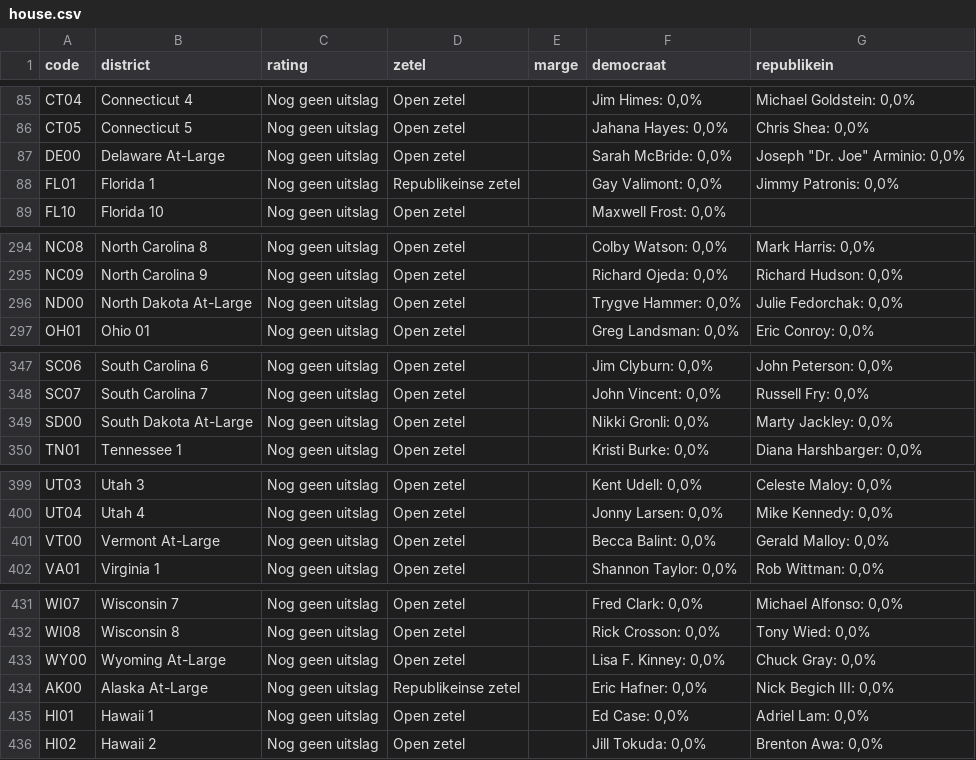
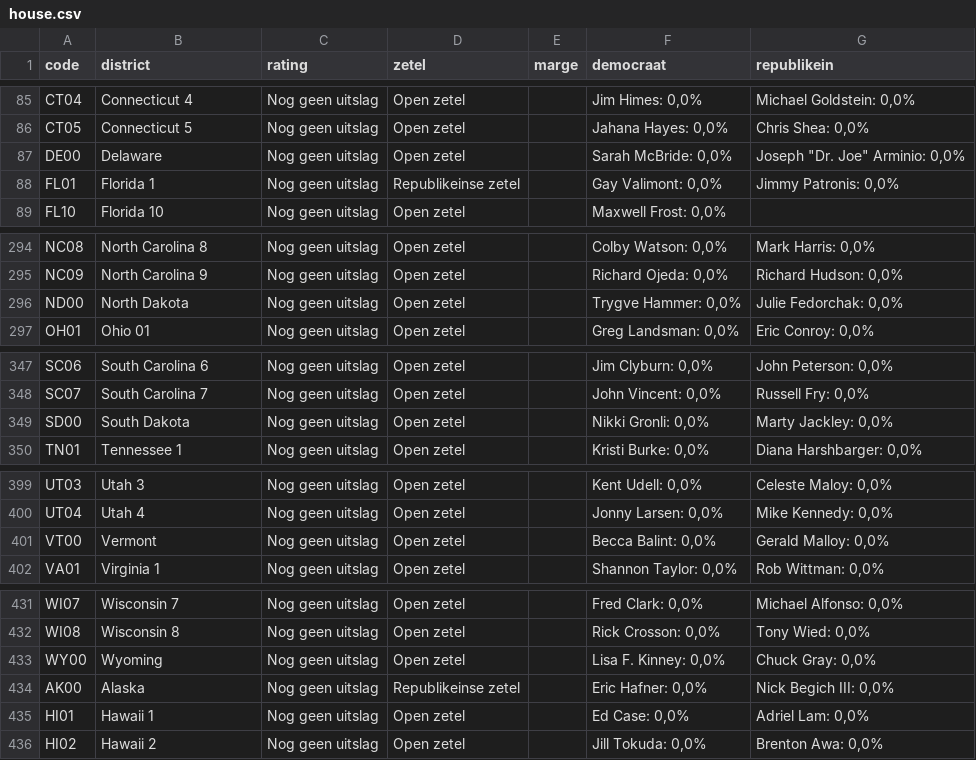
Before and after one commit to bartdeneveds-blip/Repository-name-us-midterms-2026, a CSV file: data/house.csv, drawn as a sheet; only a part is shown, gaps mark what is left out.

Commit message:
Replace At-Large in district names

```diff
--- a/data/house.csv
+++ b/data/house.csv
@@ -86,3 +86,3 @@ CT04,Connecticut 4,Nog geen uitslag,Open zetel,,"Jim Himes: 0,0%","Michael Golds
 CT05,Connecticut 5,Nog geen uitslag,Open zetel,,"Jahana Hayes: 0,0%","Chris Shea: 0,0%"
-DE00,Delaware At-Large,Nog geen uitslag,Open zetel,,"Sarah McBride: 0,0%","Joseph ""Dr. Joe"" Arminio: 0,0%"
+DE00,Delaware,Nog geen uitslag,Open zetel,,"Sarah McBride: 0,0%","Joseph ""Dr. Joe"" Arminio: 0,0%"
 FL01,Florida 1,Nog geen uitslag,Republikeinse zetel,,"Gay Valimont: 0,0%","Jimmy Patronis: 0,0%"
@@ -295,3 +295,3 @@ NC08,North Carolina 8,Nog geen uitslag,Open zetel,,"Colby Watson: 0,0%","Mark Ha
 NC09,North Carolina 9,Nog geen uitslag,Open zetel,,"Richard Ojeda: 0,0%","Richard Hudson: 0,0%"
-ND00,North Dakota At-Large,Nog geen uitslag,Open zetel,,"Trygve Hammer: 0,0%","Julie Fedorchak: 0,0%"
+ND00,North Dakota,Nog geen uitslag,Open zetel,,"Trygve Hammer: 0,0%","Julie Fedorchak: 0,0%"
 OH01,Ohio 01,Nog geen uitslag,Open zetel,,"Greg Landsman: 0,0%","Eric Conroy: 0,0%"
@@ -348,3 +348,3 @@ SC06,South Carolina 6,Nog geen uitslag,Open zetel,,"Jim Clyburn: 0,0%","John Pet
 SC07,South Carolina 7,Nog geen uitslag,Open zetel,,"John Vincent: 0,0%","Russell Fry: 0,0%"
-SD00,South Dakota At-Large,Nog geen uitslag,Open zetel,,"Nikki Gronli: 0,0%","Marty Jackley: 0,0%"
+SD00,South Dakota,Nog geen uitslag,Open zetel,,"Nikki Gronli: 0,0%","Marty Jackley: 0,0%"
 TN01,Tennessee 1,Nog geen uitslag,Open zetel,,"Kristi Burke: 0,0%","Diana Harshbarger: 0,0%"
@@ -400,3 +400,3 @@ UT03,Utah 3,Nog geen uitslag,Open zetel,,"Kent Udell: 0,0%","Celeste Maloy: 0,0%
 UT04,Utah 4,Nog geen uitslag,Open zetel,,"Jonny Larsen: 0,0%","Mike Kennedy: 0,0%"
-VT00,Vermont At-Large,Nog geen uitslag,Open zetel,,"Becca Balint: 0,0%","Gerald Malloy: 0,0%"
+VT00,Vermont,Nog geen uitslag,Open zetel,,"Becca Balint: 0,0%","Gerald Malloy: 0,0%"
 VA01,Virginia 1,Nog geen uitslag,Open zetel,,"Shannon Taylor: 0,0%","Rob Wittman: 0,0%"
@@ -432,4 +432,4 @@ WI07,Wisconsin 7,Nog geen uitslag,Open zetel,,"Fred Clark: 0,0%","Michael Alfons
 WI08,Wisconsin 8,Nog geen uitslag,Open zetel,,"Rick Crosson: 0,0%","Tony Wied: 0,0%"
-WY00,Wyoming At-Large,Nog geen uitslag,Open zetel,,"Lisa F. Kinney: 0,0%","Chuck Gray: 0,0%"
-AK00,Alaska At-Large,Nog geen uitslag,Republikeinse zetel,,"Eric Hafner: 0,0%","Nick Begich III: 0,0%"
+WY00,Wyoming,Nog geen uitslag,Open zetel,,"Lisa F. Kinney: 0,0%","Chuck Gray: 0,0%"
+AK00,Alaska,Nog geen uitslag,Republikeinse zetel,,"Eric Hafner: 0,0%","Nick Begich III: 0,0%"
 HI01,Hawaii 1,Nog geen uitslag,Open zetel,,"Ed Case: 0,0%","Adriel Lam: 0,0%"
```
